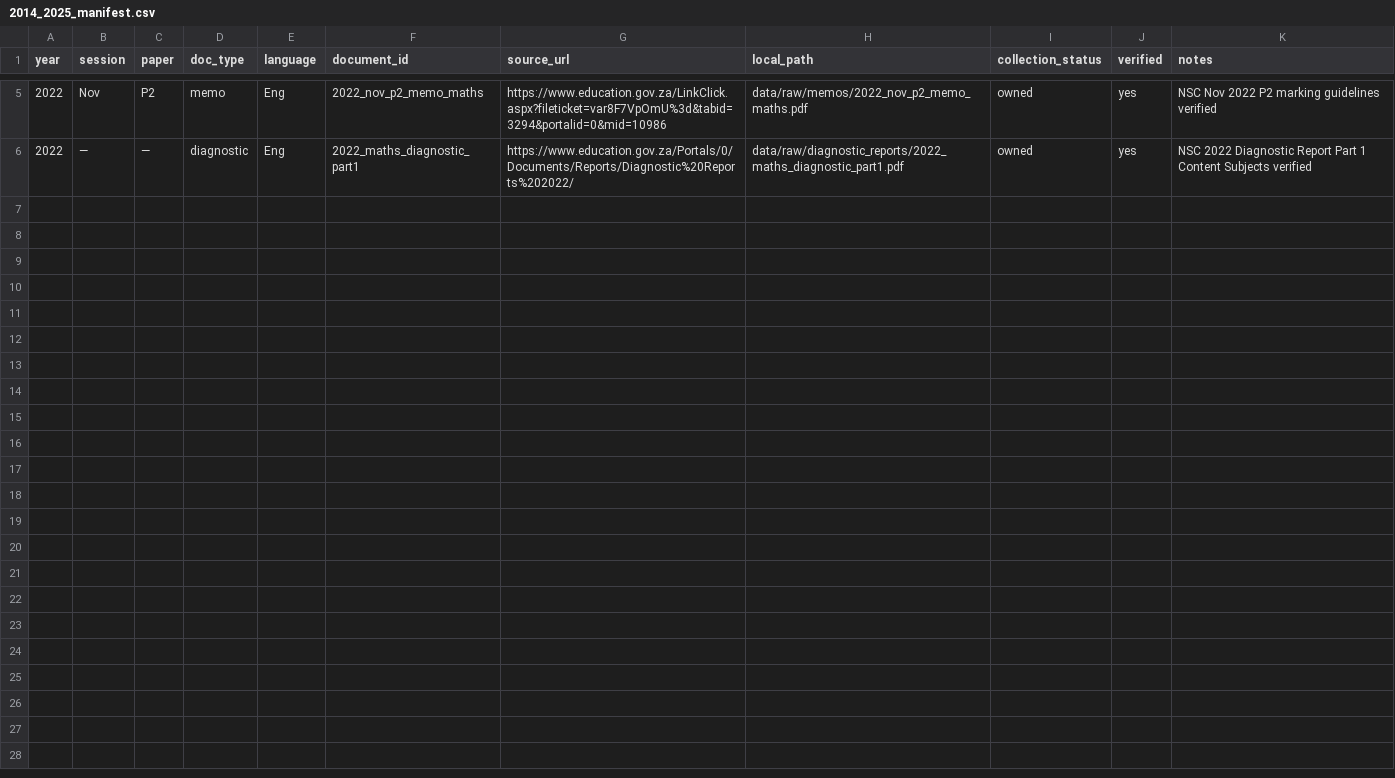
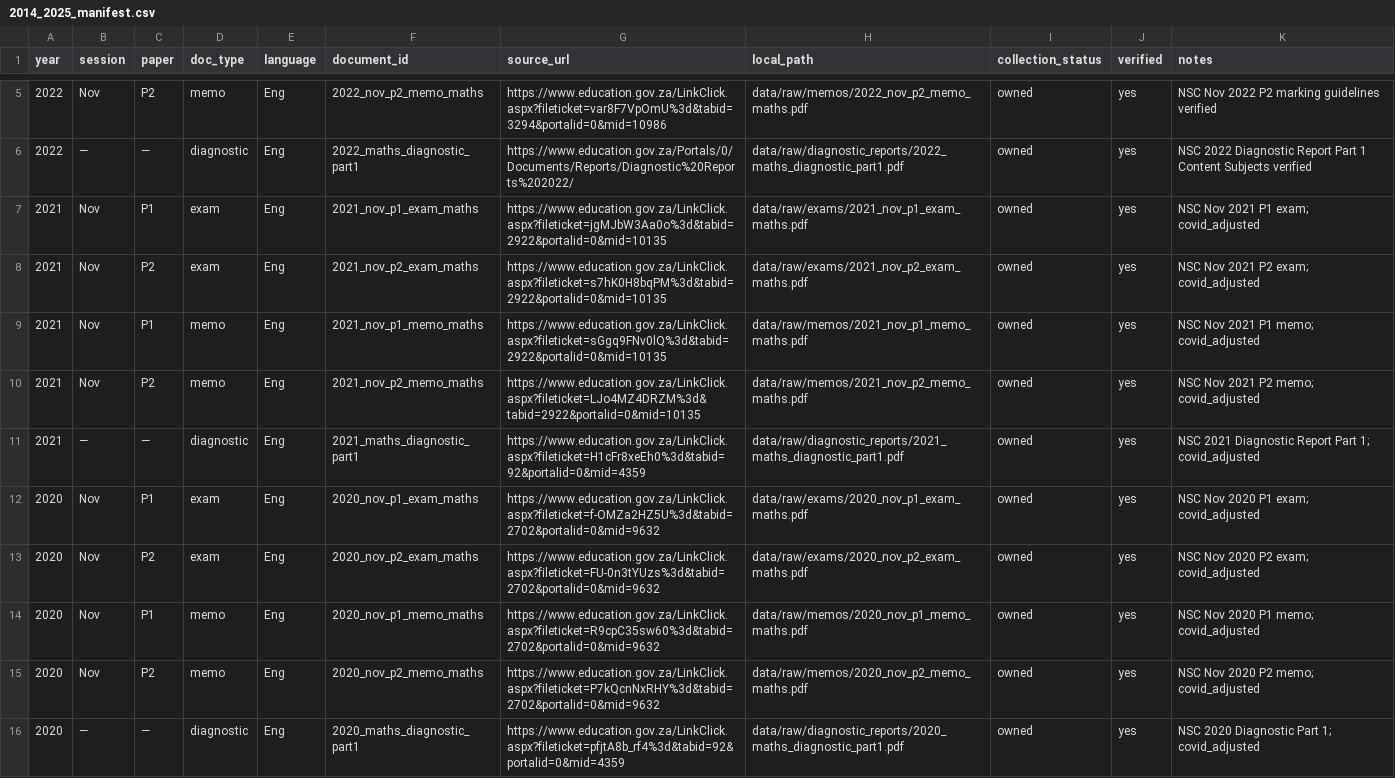
Before and after one commit to x892-boarberge/Matric-Maths-Exam-Intelligence, a CSV file: data/metadata/2014_2025_manifest.csv, drawn as a sheet; only a part is shown, gaps mark what is left out; the diff names each change by its address in the sheet, - before the commit and + after, or states it on an @@ line.

Commit message:
2020 exam uploaded

```diff
--- a/data/metadata/2014_2025_manifest.csv
+++ b/data/metadata/2014_2025_manifest.csv
+row 7: 2021 | Nov | P1 | exam | Eng | 2021_nov_p1_exam_maths | https://www.education.gov.za/LinkClick.aspx?fileticket=jgMJbW3Aa0o%3d&tabid=2922&portalid=0&mid=10135 | data/raw/exams/2021_nov_p1_exam_maths.pdf | owned | yes | NSC Nov 2021 P1 exam; covid_adjusted
+row 8: 2021 | Nov | P2 | exam | Eng | 2021_nov_p2_exam_maths | https://www.education.gov.za/LinkClick.aspx?fileticket=s7hK0H8bqPM%3d&tabid=2922&portalid=0&mid=10135 | data/raw/exams/2021_nov_p2_exam_maths.pdf | owned | yes | NSC Nov 2021 P2 exam; covid_adjusted
+row 9: 2021 | Nov | P1 | memo | Eng | 2021_nov_p1_memo_maths | https://www.education.gov.za/LinkClick.aspx?fileticket=sGgq9FNv0lQ%3d&tabid=2922&portalid=0&mid=10135 | data/raw/memos/2021_nov_p1_memo_maths.pdf | owned | yes | NSC Nov 2021 P1 memo; covid_adjusted
+row 10: 2021 | Nov | P2 | memo | Eng | 2021_nov_p2_memo_maths | https://www.education.gov.za/LinkClick.aspx?fileticket=LJo4MZ4DRZM%3d&tabid=2922&portalid=0&mid=10135 | data/raw/memos/2021_nov_p2_memo_maths.pdf | owned | yes | NSC Nov 2021 P2 memo; covid_adjusted
+row 11: 2021 | — | — | diagnostic | Eng | 2021_maths_diagnostic_part1 | https://www.education.gov.za/LinkClick.aspx?fileticket=H1cFr8xeEh0%3d&tabid=92&portalid=0&mid=4359 | data/raw/diagnostic_reports/2021_maths_diagnostic_part1.pdf | owned | yes | NSC 2021 Diagnostic Report Part 1; covid_adjusted
+row 12: 2020 | Nov | P1 | exam | Eng | 2020_nov_p1_exam_maths | https://www.education.gov.za/LinkClick.aspx?fileticket=f-OMZa2HZ5U%3d&tabid=2702&portalid=0&mid=9632 | data/raw/exams/2020_nov_p1_exam_maths.pdf | owned | yes | NSC Nov 2020 P1 exam; covid_adjusted
+row 13: 2020 | Nov | P2 | exam | Eng | 2020_nov_p2_exam_maths | https://www.education.gov.za/LinkClick.aspx?fileticket=FU-0n3tYUzs%3d&tabid=2702&portalid=0&mid=9632 | data/raw/exams/2020_nov_p2_exam_maths.pdf | owned | yes | NSC Nov 2020 P2 exam; covid_adjusted
+row 14: 2020 | Nov | P1 | memo | Eng | 2020_nov_p1_memo_maths | https://www.education.gov.za/LinkClick.aspx?fileticket=R9cpC35sw60%3d&tabid=2702&portalid=0&mid=9632 | data/raw/memos/2020_nov_p1_memo_maths.pdf | owned | yes | NSC Nov 2020 P1 memo; covid_adjusted
+row 15: 2020 | Nov | P2 | memo | Eng | 2020_nov_p2_memo_maths | https://www.education.gov.za/LinkClick.aspx?fileticket=P7kQcnNxRHY%3d&tabid=2702&portalid=0&mid=9632 | data/raw/memos/2020_nov_p2_memo_maths.pdf | owned | yes | NSC Nov 2020 P2 memo; covid_adjusted
+row 16: 2020 | — | — | diagnostic | Eng | 2020_maths_diagnostic_part1 | https://www.education.gov.za/LinkClick.aspx?fileticket=pfjtA8b_rf4%3d&tabid=92&portalid=0&mid=4359 | data/raw/diagnostic_reports/2020_maths_diagnostic_part1.pdf | owned | yes | NSC 2020 Diagnostic Part 1; covid_adjusted
```
Also changed, not shown: data/metadata/exam_document_register.csv, 10 other files.
